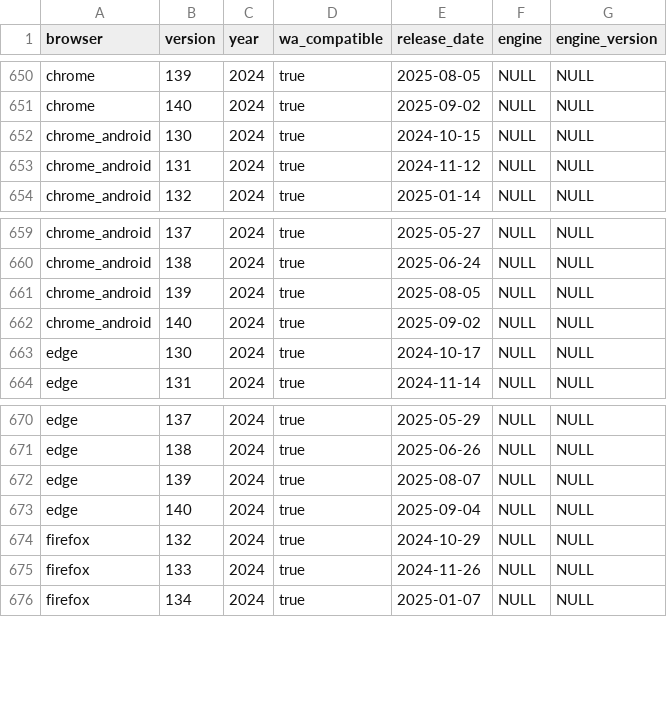
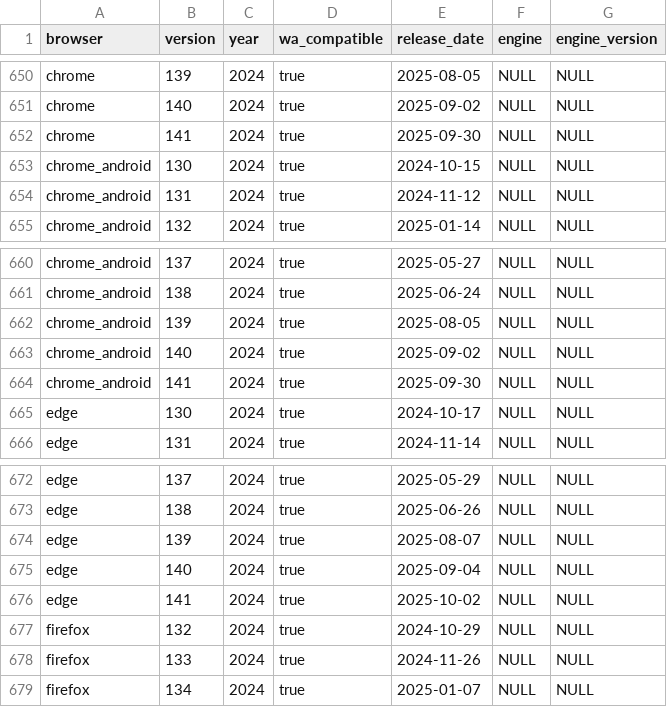
Before and after one commit to web-platform-dx/baseline-browser-mapping, a CSV file: static/all_versions.csv, drawn as a sheet; only a part is shown, gaps mark what is left out.

```diff
--- a/static/all_versions.csv
+++ b/static/all_versions.csv
@@ -651,2 +651,3 @@
 "chrome","140","2024","true","2025-09-02","NULL","NULL"
+"chrome","141","2024","true","2025-09-30","NULL","NULL"
 "chrome_android","130","2024","true","2024-10-15","NULL","NULL"
@@ -662,2 +663,3 @@
 "chrome_android","140","2024","true","2025-09-02","NULL","NULL"
+"chrome_android","141","2024","true","2025-09-30","NULL","NULL"
 "edge","130","2024","true","2024-10-17","NULL","NULL"
@@ -673,2 +675,3 @@
 "edge","140","2024","true","2025-09-04","NULL","NULL"
+"edge","141","2024","true","2025-10-02","NULL","NULL"
 "firefox","132","2024","true","2024-10-29","NULL","NULL"
```
Also changed, not shown: static/all_versions_with_supports.csv, static/with_downstream/all_versions.csv, 5 other files.
